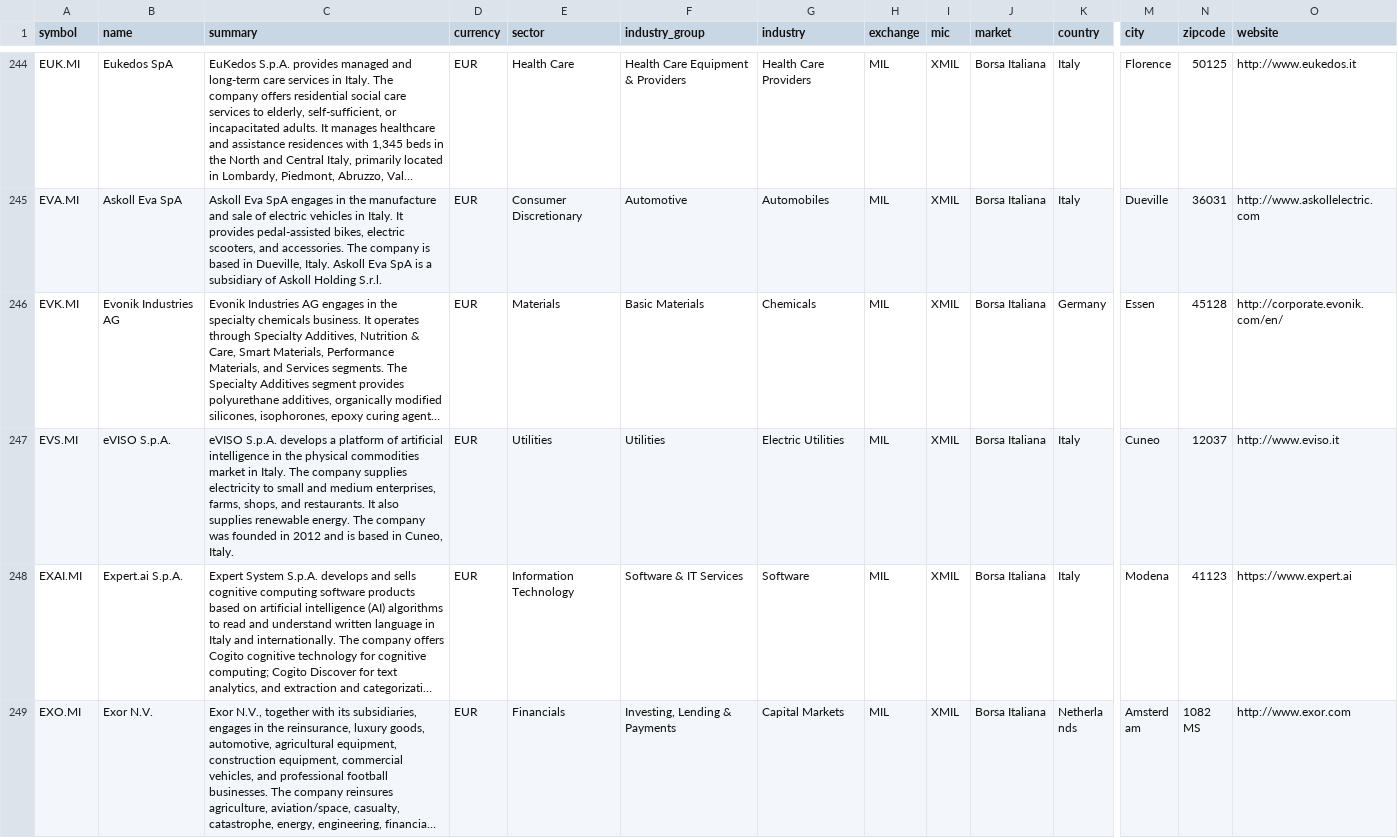
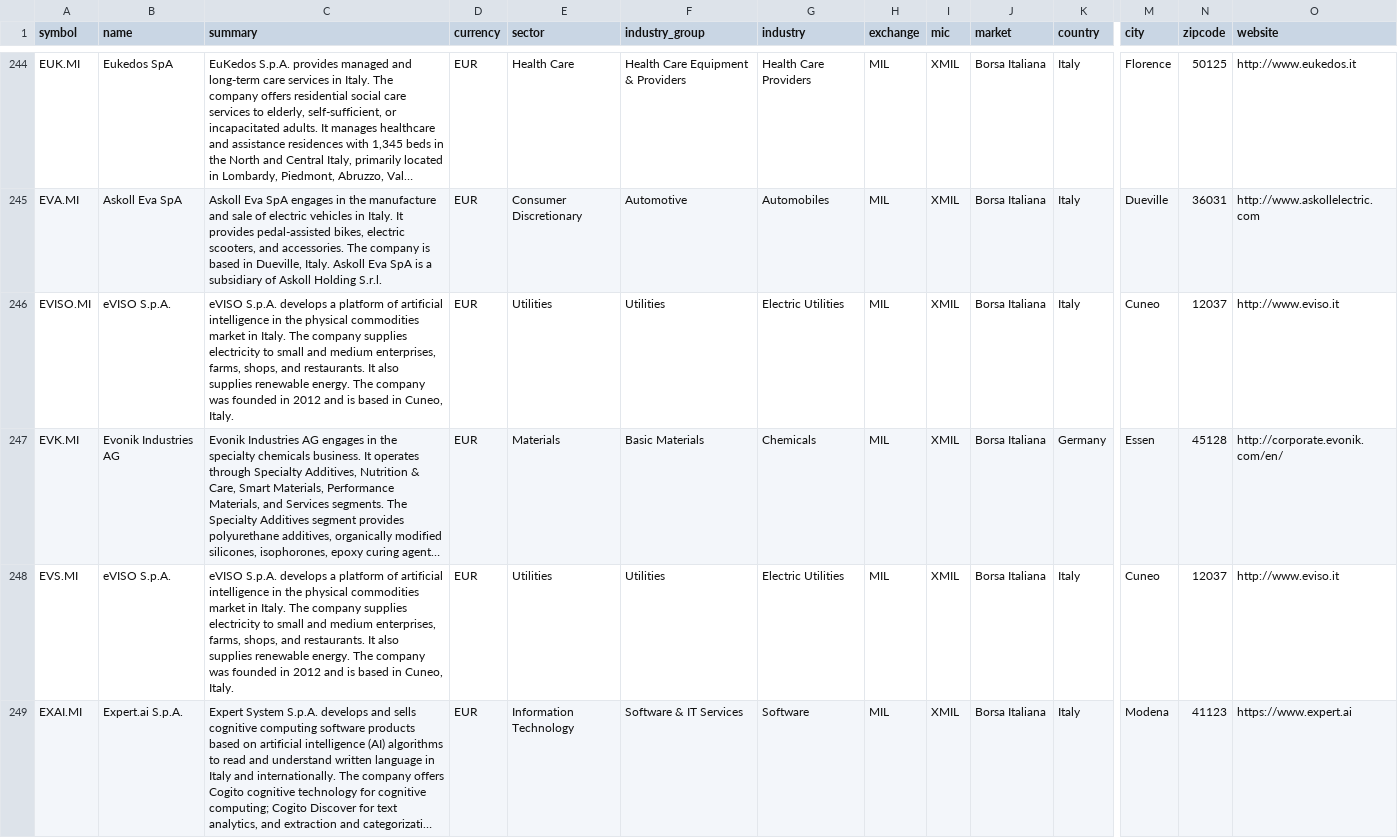
Before and after one commit to JerBouma/FinanceDatabase, a CSV file: database/equities/MIL.csv, drawn as a sheet; only a part is shown, gaps mark what is left out; the shorter side is filled out with more unchanged rows; long unchanged cells end in …; rows hold the shown columns only; the diff covers the shown part only; the diff names each change by its address in the sheet, - before the commit and + after, or states it on an @@ line.

```diff
--- a/database/equities/MIL.csv
+++ b/database/equities/MIL.csv
+row 246: EVISO.MI | eVISO S.p.A. | eVISO S.p.A. develops a platform of artificial intelligence in the physical commodities market in Italy. The company supplies electricity to small and medium enterprises, farms, shops, and restaurants. It also supplies renewable energy. The company was founded in 2012 and is based in Cuneo, Italy. | EUR | Utilities | Utilities | Electric Utilities | MIL | XMIL | Borsa Italiana | Italy | Cuneo | 12037 | http://www.eviso.it
```
Also changed, not shown: 3 added rows elsewhere in this file, database/equities/AMS.csv, database/equities/OSL.csv, 7 other files.
